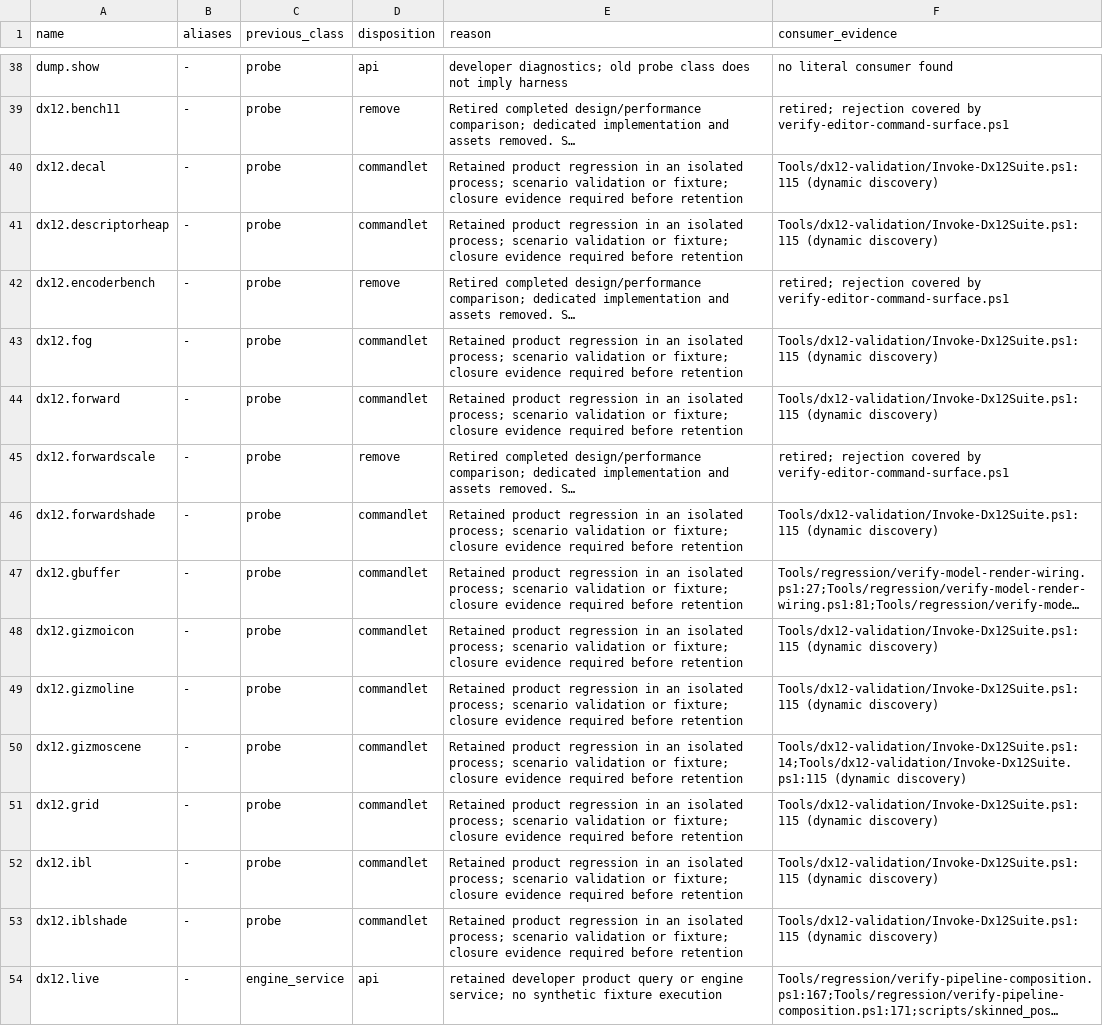
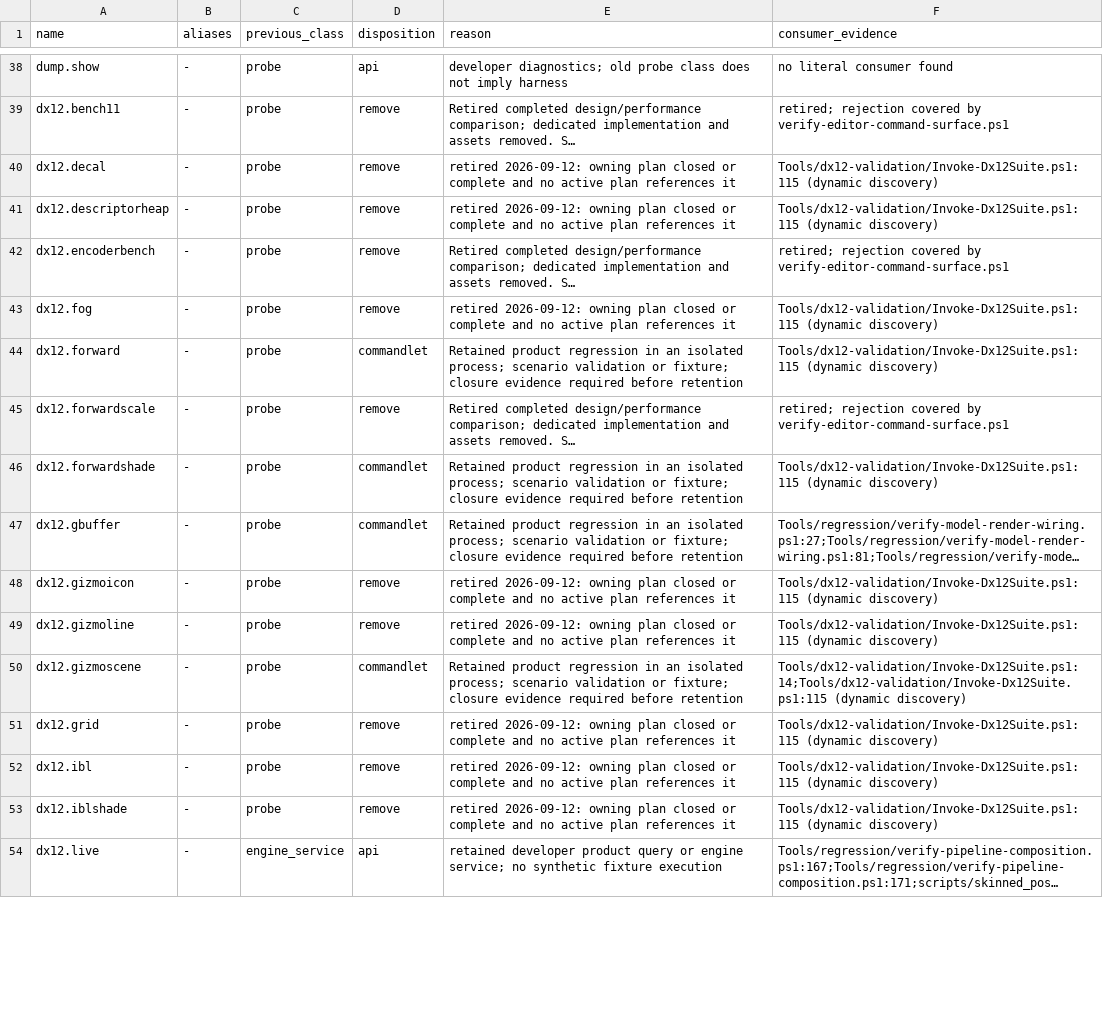
Before and after one commit to 29thnight/CreatorEngine, a TSV file: docs/analysis/CommandSurfaceDisposition.tsv, drawn as a sheet; only a part is shown, gaps mark what is left out; long unchanged cells end in …; the diff covers the shown part only; the diff names each change by its address in the sheet, - before the commit and + after, or states it on an @@ line.

Commit message:
refactor(editor): 닫힌·완료 계획 소속 Commandlet 68개 은퇴
계획이 보관함에 들어가거나 폐쇄되면 그 계획을 증명하려고 세운 Commandlet 도
함께 끝난다는 판단으로 쓸었다. 판정은 둘을 함께 요구한다 — (1) 소속 계획이
docs/plans/archive 에 있거나 PHASE 17 처럼 본문이 폐쇄를 선언했고, (2) 활성 계획
문서가 그 이름을 더 이상 부르지 않는다.

  descriptor seed        223 → 155
  등록형 Commandlet      113 → 45
  --commandlet list      116 → 48
  Editor 제품 명령       변화 없음

두 번째 조건 때문에 같은 보관함 계획 소속이어도 20개는 남았다. Mathematics
이주의 픽셀 게이트와 PBR 배선 W9 가 아직 부르는 것들이다. seed 표를 거치지 않고
EditorCommandlets.cpp 손표에 박힌 셋도 활성 PBR 게이트가 실제로 부르므로 남겼다.

핸들러 65개와 그것만 쓰던 helper 7개를 fixpoint 까지 훑어 지웠다(명령 계층
5,596줄). 그것만 부르던 회귀 스크립트 27개와 전용 fixture 10개도 함께 지웠고
run-all 에서 25칸(217줄)이 빠졌다.

★ 은퇴가 제품 오류 메시지를 거짓으로 만들고 있었다. scene.sparseresolver ·
scene.transformpull · scene.transformwritestats 셋은 인자가 길면
commandlet.required 로 거절하며 *.check Commandlet 을 가리켰는데, 그것이
사라졌으므로 없는 명령을 가리키는 안내가 됐다. 셋 다 자기 인자를 직접 판정하는
arguments.invalid 로 바꿨다.

검증: Debug·Release Editor 빌드 exit 0(기존 LNK4229 그대로), commands.selftest
명령 105·이름 112·seed 155·문제 0, --commandlet list 48개 실물 확인, 은퇴한 이름
표본 다섯이 commandlet.unknown·exit 2 로 거절. commands.list 스냅샷과 registry
골든의 차이는 다른 세션의 미커밋 editor.* 6개뿐이며 이 변경으로 사라진 제품
명령은 0이다 — 골든은 그 세션 몫이라 건드리지 않았다.

한계: run-all 전체는 돌리지 않았다. HEAD 부터 초록 기준선이 없어 전후를 가를
자가 없다. Commandlet 을 불러 주던 Editor/RenderTests 자가검사 구현 41개는
호출자 0이 됐지만 살아남은 검사가 같은 파일의 공용 호스트를 쓰므로 이번 범위에
넣지 않았다. 경위는 docs/analysis/ClosedPlanCommandletRetirement.md.

```diff
--- a/docs/analysis/CommandSurfaceDisposition.tsv
+++ b/docs/analysis/CommandSurfaceDisposition.tsv
-D40:D41 (disposition): commandlet
+D40:D41 (disposition): remove
-E40:E41 (reason): Retained product regression in an isolated process; scenario validation or fixture; closure evidence required before retention
+E40:E41 (reason): retired 2026-09-12: owning plan closed or complete and no active plan references it
-D43 (disposition): commandlet
+D43 (disposition): remove
-E43 (reason): Retained product regression in an isolated process; scenario validation or fixture; closure evidence required before retention
+E43 (reason): retired 2026-09-12: owning plan closed or complete and no active plan references it
-D48:D49 (disposition): commandlet
+D48:D49 (disposition): remove
-E48:E49 (reason): Retained product regression in an isolated process; scenario validation or fixture; closure evidence required before retention
+E48:E49 (reason): retired 2026-09-12: owning plan closed or complete and no active plan references it
-D51:D53 (disposition): commandlet
+D51:D53 (disposition): remove
-E51:E53 (reason): Retained product regression in an isolated process; scenario validation or fixture; closure evidence required before retention
+E51:E53 (reason): retired 2026-09-12: owning plan closed or complete and no active plan references it
```
Also changed, not shown: 120 edited cells elsewhere in this file, 56 other files.
